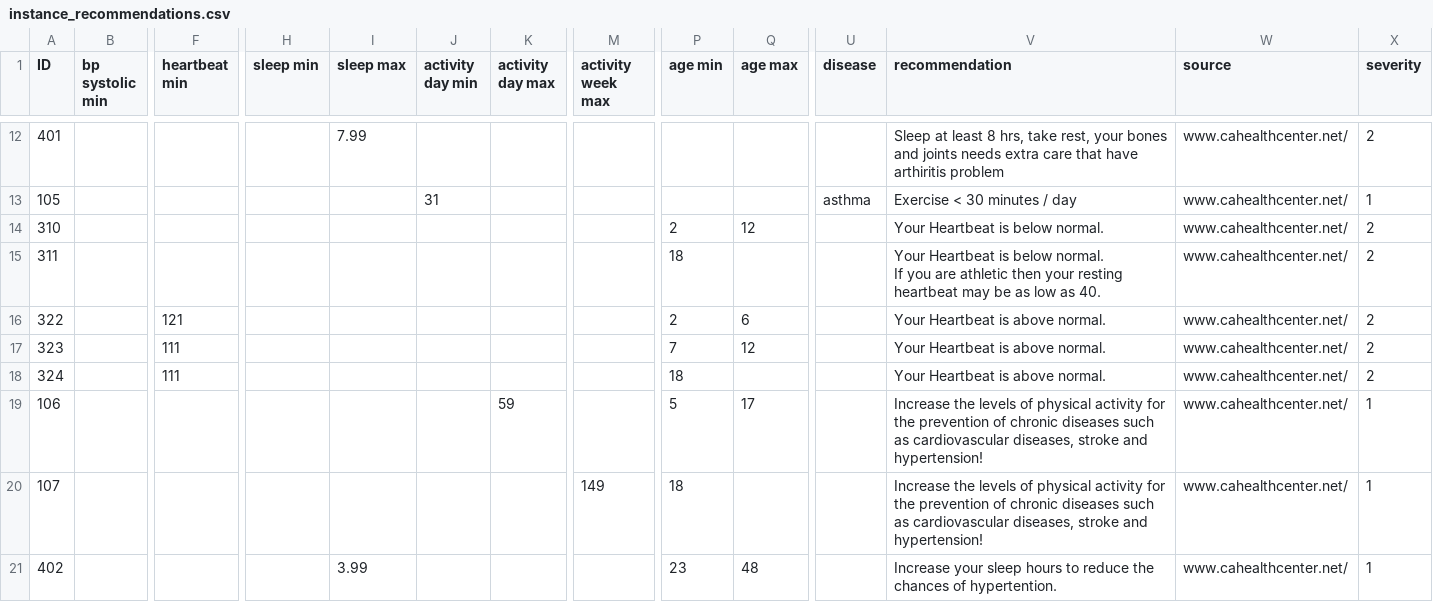
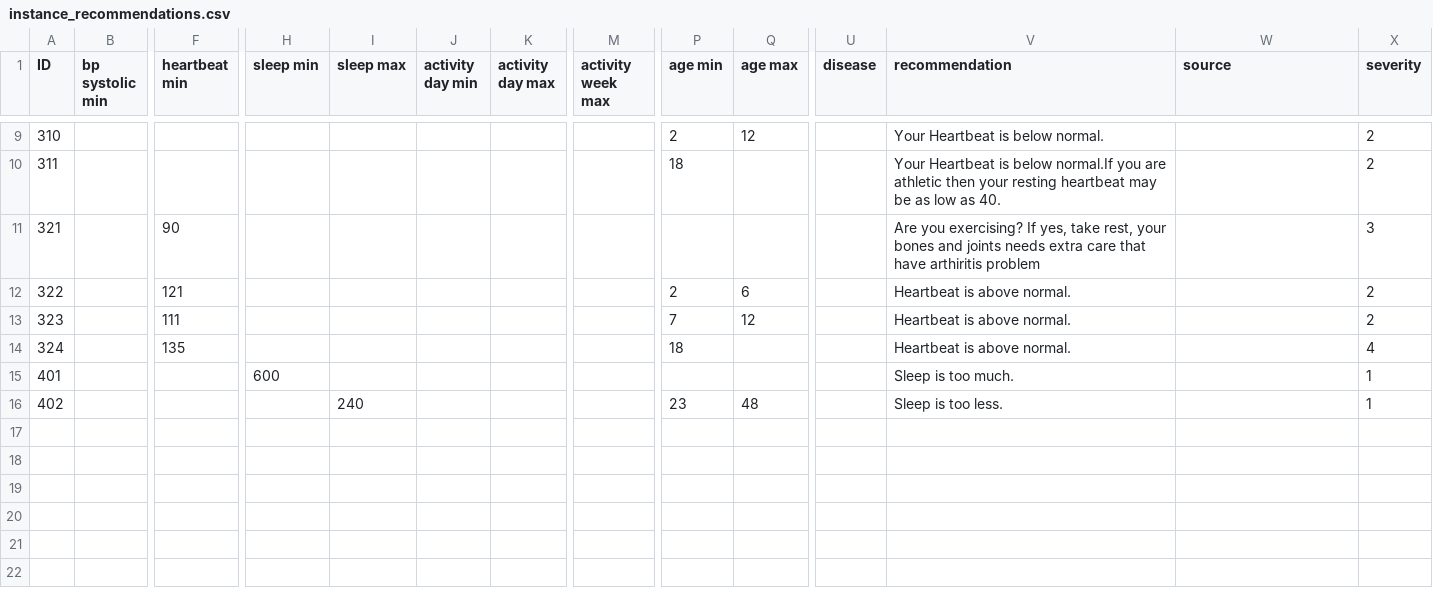
Before and after one commit to whistler/health-engine, a CSV file: db/instance_recommendations.csv, drawn as a sheet; only a part is shown, gaps mark what is left out; removed rows and columns are numbered as before the commit, all else as after; rows hold the shown columns only; ↵ is a line break in a cell; the diff covers the shown part only; the diff names each change by its address in the sheet, - before the commit and + after, or states it on an @@ line.

```diff
--- a/db/instance_recommendations.csv
+++ b/db/instance_recommendations.csv
-row 12: 401 |  |  |  | 7.99 |  |  |  |  |  |  | Sleep at least 8 hrs, take rest, your bones and joints needs extra care that have arthiritis problem | www.cahealthcenter.net/ | 2
-row 13: 105 |  |  |  |  | 31 |  |  |  |  | asthma | Exercise < 30 minutes / day | www.cahealthcenter.net/ | 1
-W9:W10 (source): www.cahealthcenter.net/
+W9:W10 (source): (empty)
-V10 (recommendation): …is below normal. ↵ If you are…
+V10 (recommendation): …is below normal.If you are…
+row 11: 321 |  | 90 |  |  |  |  |  |  |  |  | Are you exercising? If yes, take rest, your bones and joints needs extra care that have arthiritis problem |  | 3
-V12:V14 (recommendation): Your Heartbeat is above normal.
+V12:V14 (recommendation): Heartbeat is above normal.
-W12:W14 (source): www.cahealthcenter.net/
+W12:W14 (source): (empty)
-F14 (heartbeat min): 111
+F14 (heartbeat min): 135
-X14 (severity): 2
+X14 (severity): 4
-row 19: 106 |  |  |  |  |  | 59 |  | 5 | 17 |  | Increase the levels of physical activity for the prevention of chronic diseases such as cardiovascular diseases, stroke and hypertension! | www.cahealthcenter.net/ | 1
-row 20: 107 |  |  |  |  |  |  | 149 | 18 |  |  | Increase the levels of physical activity for the prevention of chronic diseases such as cardiovascular diseases, stroke and hypertension! | www.cahealthcenter.net/ | 1
+row 15: 401 |  |  | 600 |  |  |  |  |  |  |  | Sleep is too much. |  | 1
-I16 (sleep max): 3.99
+I16 (sleep max): 240
-V16 (recommendation): Increase your sleep hours to reduce the chances of hypertention.
+V16 (recommendation): Sleep is too less.
-W16 (source): www.cahealthcenter.net/
+W16 (source): (empty)
```
Also changed, not shown: 2 added rows, 5 removed rows and 13 edited cells elsewhere in this file, db/timeseries_recommendations.csv, 2 other files.
